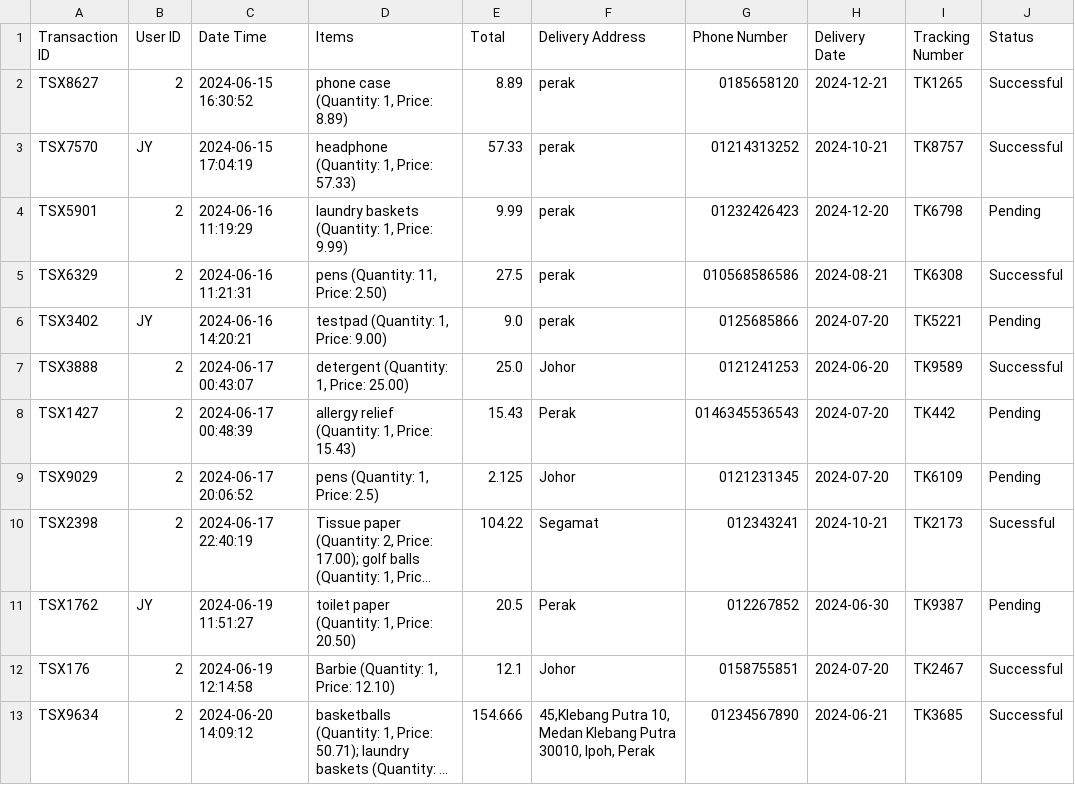
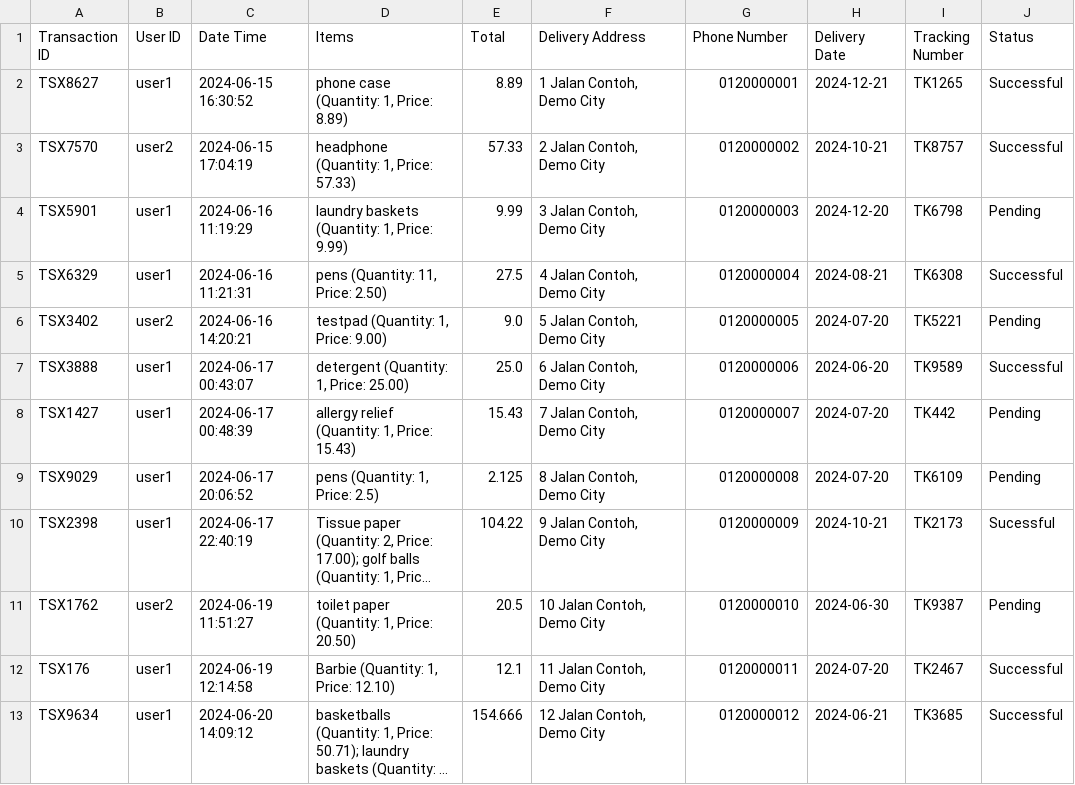
Before and after one commit to programmermars/POS-SYSTEM, a CSV file: transactions.csv, drawn as a sheet; only a part is shown; long unchanged cells end in …; the diff covers the shown part only; the diff names each change by its address in the sheet, - before the commit and + after, or states it on an @@ line.

```diff
--- a/transactions.csv
+++ b/transactions.csv
-B2 (User ID): 2
+B2 (User ID): user1
-F2 (Delivery Address): perak
+F2 (Delivery Address): 1 Jalan Contoh, Demo City
-G2 (Phone Number): 0185658120
+G2 (Phone Number): 0120000001
-B3 (User ID): JY
+B3 (User ID): user2
-F3 (Delivery Address): perak
+F3 (Delivery Address): 2 Jalan Contoh, Demo City
-G3 (Phone Number): 01214313252
+G3 (Phone Number): 0120000002
-B4:B5 (User ID): 2
+B4:B5 (User ID): user1
-F4 (Delivery Address): perak
+F4 (Delivery Address): 3 Jalan Contoh, Demo City
-G4 (Phone Number): 01232426423
+G4 (Phone Number): 0120000003
-F5 (Delivery Address): perak
+F5 (Delivery Address): 4 Jalan Contoh, Demo City
-G5 (Phone Number): 010568586586
+G5 (Phone Number): 0120000004
-B6 (User ID): JY
+B6 (User ID): user2
-F6 (Delivery Address): perak
+F6 (Delivery Address): 5 Jalan Contoh, Demo City
-G6 (Phone Number): 0125685866
+G6 (Phone Number): 0120000005
-B7:B10 (User ID): 2
+B7:B10 (User ID): user1
-F7 (Delivery Address): Johor
+F7 (Delivery Address): 6 Jalan Contoh, Demo City
-G7 (Phone Number): 0121241253
+G7 (Phone Number): 0120000006
-F8 (Delivery Address): Perak
+F8 (Delivery Address): 7 Jalan Contoh, Demo City
-G8 (Phone Number): 0146345536543
+G8 (Phone Number): 0120000007
-F9 (Delivery Address): Johor
+F9 (Delivery Address): 8 Jalan Contoh, Demo City
-G9 (Phone Number): 0121231345
+G9 (Phone Number): 0120000008
-F10 (Delivery Address): Segamat
+F10 (Delivery Address): 9 Jalan Contoh, Demo City
-G10 (Phone Number): 012343241
+G10 (Phone Number): 0120000009
-B11 (User ID): JY
+B11 (User ID): user2
-F11 (Delivery Address): Perak
+F11 (Delivery Address): 10 Jalan Contoh, Demo City
-G11 (Phone Number): 012267852
+G11 (Phone Number): 0120000010
-B12:B13 (User ID): 2
+B12:B13 (User ID): user1
-F12 (Delivery Address): Johor
+F12 (Delivery Address): 11 Jalan Contoh, Demo City
-G12 (Phone Number): 0158755851
+G12 (Phone Number): 0120000011
-F13 (Delivery Address): 45,Klebang Putra 10, Medan Klebang Putra 30010, Ipoh, Perak
+F13 (Delivery Address): 12 Jalan Contoh, Demo City
-G13 (Phone Number): 01234567890
+G13 (Phone Number): 0120000012
```
Also changed, not shown: 42 edited cells elsewhere in this file, 1 other file.
